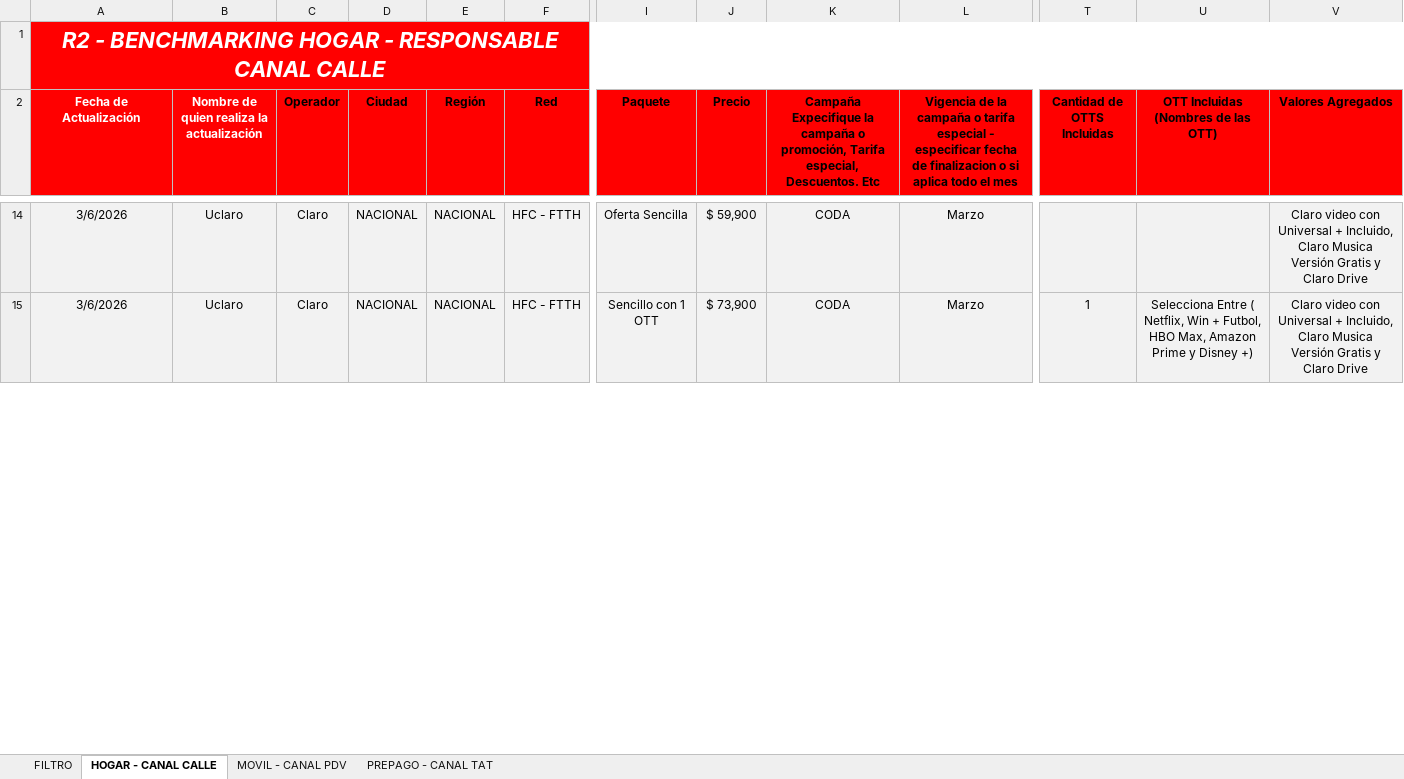
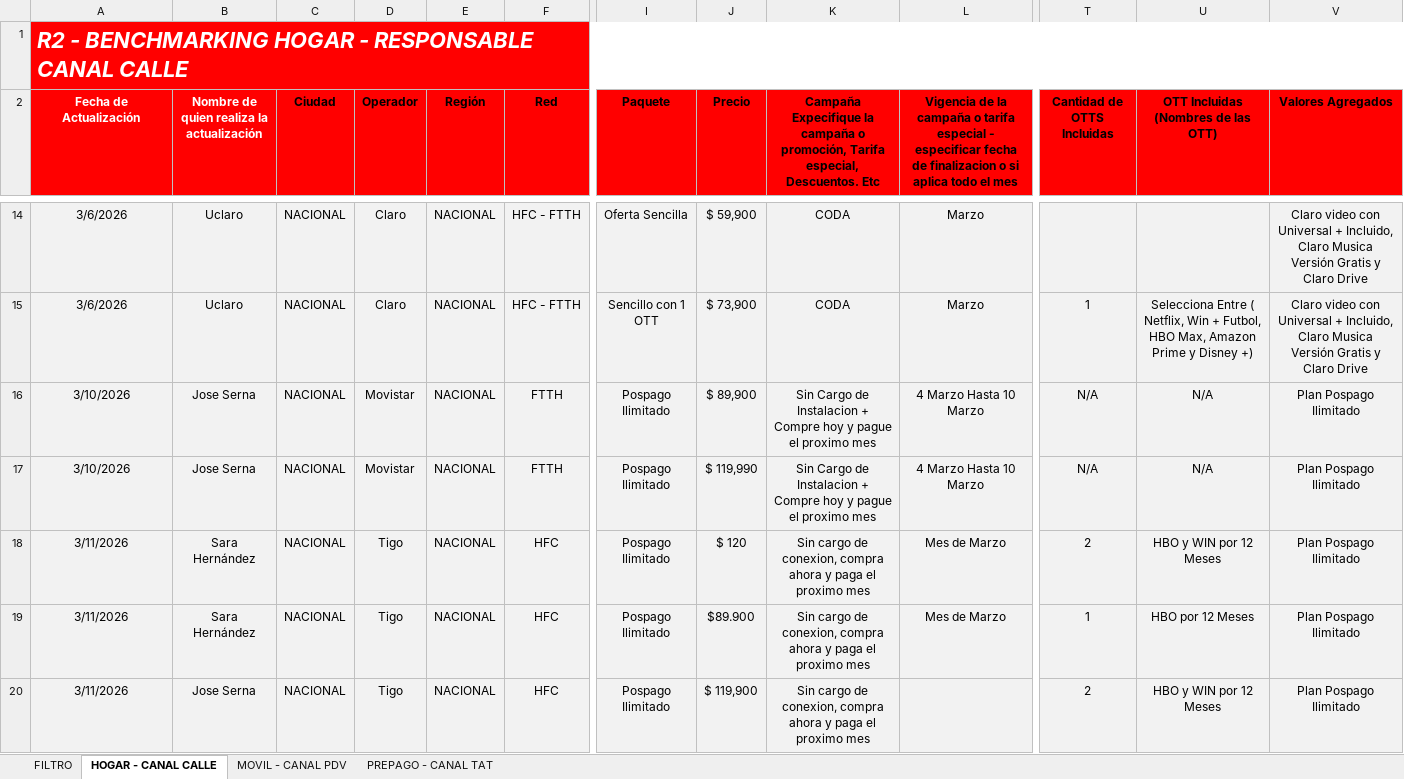
Before and after one commit to 1luzney/asesores, an Excel workbook: assets/Benchmarking.xlsx, sheet HOGAR - CANAL CALLE, drawn as a sheet; only a part is shown, gaps mark what is left out; values as stored, in another font and other column widths than the file's, no borders; table styles not drawn; removed rows and columns are numbered as before the commit, all else as after; rows hold the shown columns only; ↵ is a line break in a cell; the diff covers the shown part only; the diff names each change by its address in the sheet, - before the commit and + after, or states it on an @@ line.

```diff
--- a/assets/Benchmarking.xlsx (sheet HOGAR - CANAL CALLE)
+++ b/assets/Benchmarking.xlsx (sheet HOGAR - CANAL CALLE)
-column C (Operador), rows 14-15: Claro | Claro
+column D (Operador), rows 14-15: Claro | Claro
-A1 alignment: center
+A1 alignment: left
-K2: …Descuentos. Etc
+K2: …Descuentos. Etc
-U2: OTT Incluidas (Nombres de las OTT)
+U2: OTT Incluidas ↵ (Nombres de las OTT)
+row 16: 3/10/2026 | Jose Serna | NACIONAL | Movistar | NACIONAL | FTTH | Pospago Ilimitado | $ 89,900 | Sin Cargo de Instalacion + Compre hoy y pague el proximo mes | 4 Marzo Hasta 10 Marzo | N/A | N/A | Plan Pospago Ilimitado
+row 17: 3/10/2026 | Jose Serna | NACIONAL | Movistar | NACIONAL | FTTH | Pospago Ilimitado | $ 119,990 | Sin Cargo de Instalacion + Compre hoy y pague el proximo mes | 4 Marzo Hasta 10 Marzo | N/A | N/A | Plan Pospago Ilimitado
+row 18: 3/11/2026 | Sara Hernández | NACIONAL | Tigo | NACIONAL | HFC | Pospago Ilimitado | $ 120 | Sin cargo de conexion, compra ahora y paga el proximo mes | Mes de Marzo | 2 | HBO y WIN por 12 Meses | Plan Pospago Ilimitado
+row 19: 3/11/2026 | Sara Hernández | NACIONAL | Tigo | NACIONAL | HFC | Pospago Ilimitado | $89.900 | Sin cargo de conexion, compra ahora y paga el proximo mes | Mes de Marzo | 1 | HBO por 12 Meses | Plan Pospago Ilimitado
+row 20: 3/11/2026 | Jose Serna | NACIONAL | Tigo | NACIONAL | HFC | Pospago Ilimitado | $ 119,900 | Sin cargo de conexion, compra ahora y paga el proximo mes |  | 2 | HBO y WIN por 12 Meses | Plan Pospago Ilimitado
```
Also changed, not shown: 47 added rows, 32 edited cells and cell formats elsewhere in this sheet, sheet MOVIL - CANAL PDV, sheet FILTRO, sheet PREPAGO - CANAL TAT, hidden cells, 9 other files.
